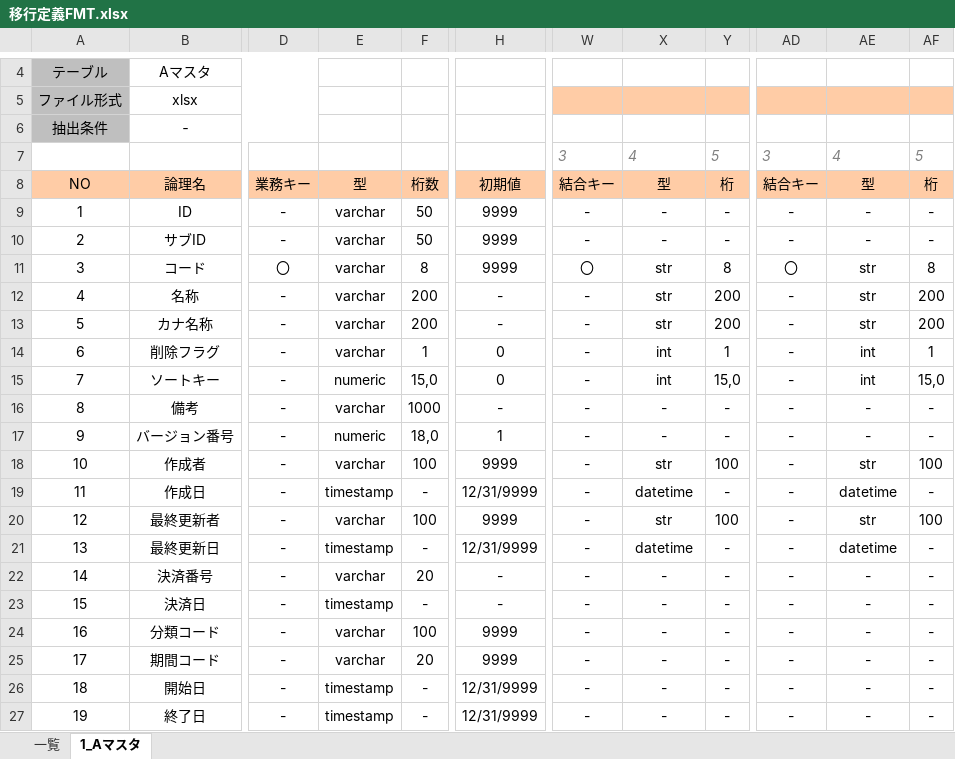
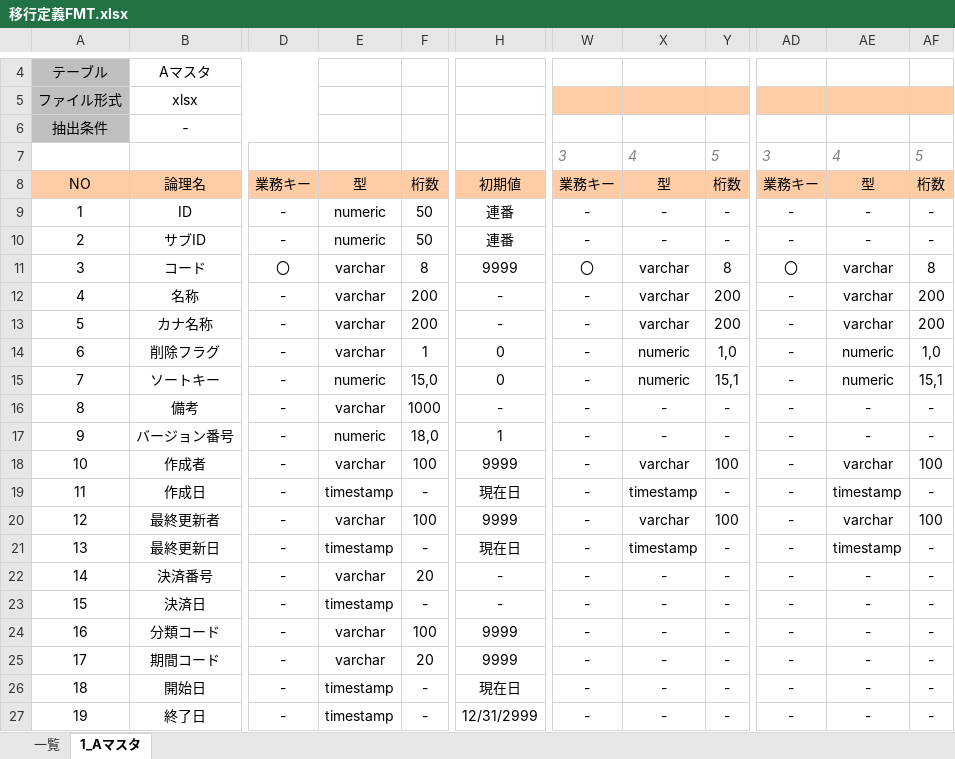
Before and after one commit to higurashit/mono-repo, an Excel workbook: services/migration_tool/functions/define_src_data/polers_test/移行定義FMT.xlsx, sheet 1_Aマスタ, drawn as a sheet; only a part is shown, gaps mark what is left out; values as stored, in another font and other column widths than the file's, no borders; conditional formats not drawn; the diff names each change by its address in the sheet, - before the commit and + after, or states it on an @@ line.

```diff
--- a/services/migration_tool/functions/define_src_data/polers_test/移行定義FMT.xlsx (sheet 1_Aマスタ)
+++ b/services/migration_tool/functions/define_src_data/polers_test/移行定義FMT.xlsx (sheet 1_Aマスタ)
-W8: 結合キー
+W8: 業務キー
-Y8: 桁
+Y8: 桁数
-AD8: 結合キー
+AD8: 業務キー
-AF8: 桁
+AF8: 桁数
-E9:E10: varchar
+E9:E10: numeric
-H9:H10: 9999
+H9:H10: 連番
-X11:X13: str
+X11:X13: varchar
-AE11:AE13: str
+AE11:AE13: varchar
-X14:X15: int
+X14:X15: numeric
-Y14: 1
+Y14: 1,0
-AE14:AE15: int
+AE14:AE15: numeric
-AF14: 1
+AF14: 1,0
-Y15: 15,0
+Y15: 15,1
-AF15: 15,0
+AF15: 15,1
-X18: str
+X18: varchar
-AE18: str
+AE18: varchar
-H19: 12/31/9999
+H19: 現在日
-X19: datetime
+X19: timestamp
-AE19: datetime
+AE19: timestamp
-X20: str
+X20: varchar
-AE20: str
+AE20: varchar
-H21: 12/31/9999
+H21: 現在日
-X21: datetime
+X21: timestamp
-AE21: datetime
+AE21: timestamp
-H26: 12/31/9999
+H26: 現在日
-H27: 12/31/9999
+H27: 12/31/2999
```
Also changed, not shown: 3 other files.
